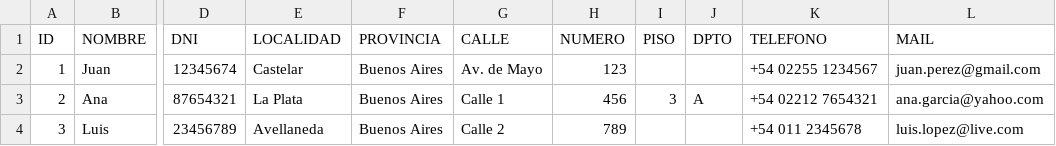
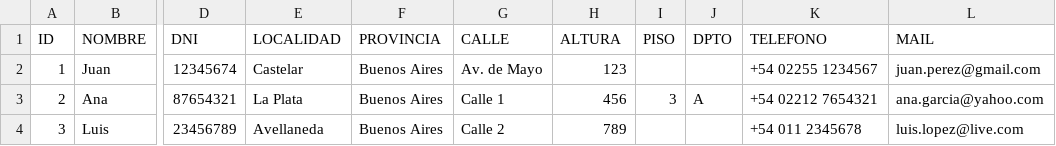
Before and after one commit to mauwqq/codigo-cubico, a CSV file: data/clientes.csv, drawn as a sheet; only a part is shown, gaps mark what is left out; the diff names each change by its address in the sheet, - before the commit and + after, or states it on an @@ line.

```diff
--- a/data/clientes.csv
+++ b/data/clientes.csv
-H1: NUMERO
+H1: ALTURA
```
Also changed, not shown: 2 other files.
